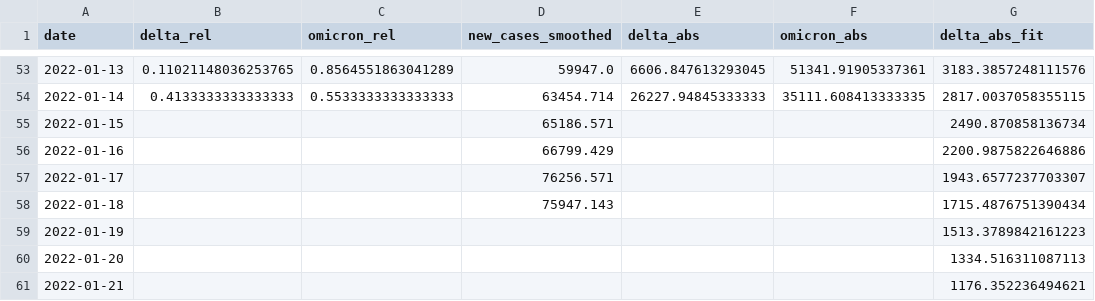
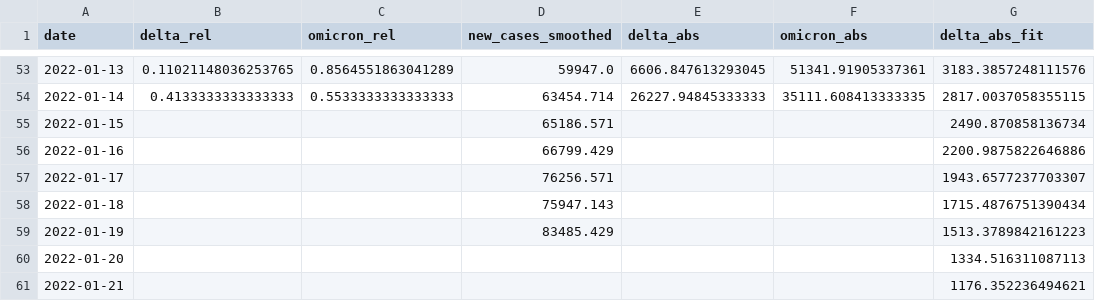
Before and after one commit to erikjs14/next-variants, a CSV file: data/projection.csv, drawn as a sheet; only a part is shown, gaps mark what is left out; the diff names each change by its address in the sheet, - before the commit and + after, or states it on an @@ line.

```diff
--- a/data/projection.csv
+++ b/data/projection.csv
-D59 (new_cases_smoothed): (empty)
+D59 (new_cases_smoothed): 83485.429
```
Also changed, not shown: 1 other file.
